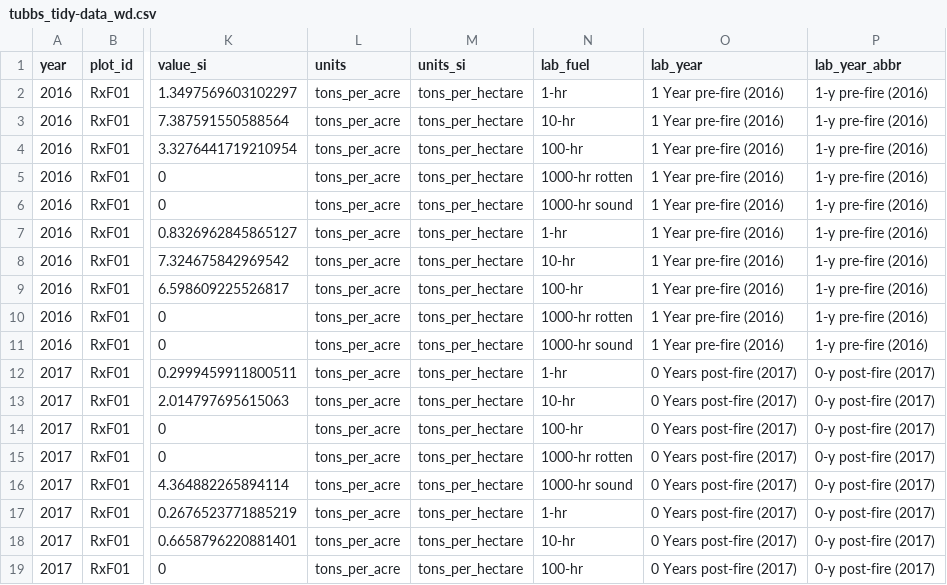
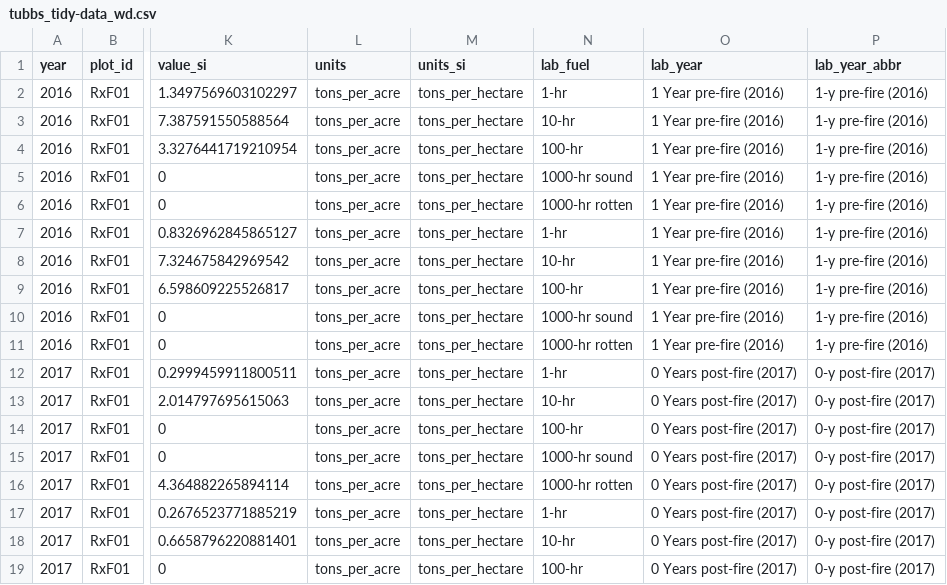
Before and after one commit to morethangray/woody-fuels, a CSV file: input/data_2-tidy/tubbs_tidy-data_wd.csv, drawn as a sheet; only a part is shown, gaps mark what is left out; the diff covers the shown part only; the diff names each change by its address in the sheet, - before the commit and + after, or states it on an @@ line.

```diff
--- a/input/data_2-tidy/tubbs_tidy-data_wd.csv
+++ b/input/data_2-tidy/tubbs_tidy-data_wd.csv
-N5 (lab_fuel): 1000-hr rotten
+N5 (lab_fuel): 1000-hr sound
-N6 (lab_fuel): 1000-hr sound
+N6 (lab_fuel): 1000-hr rotten
-N10 (lab_fuel): 1000-hr rotten
+N10 (lab_fuel): 1000-hr sound
-N11 (lab_fuel): 1000-hr sound
+N11 (lab_fuel): 1000-hr rotten
-N15 (lab_fuel): 1000-hr rotten
+N15 (lab_fuel): 1000-hr sound
-N16 (lab_fuel): 1000-hr sound
+N16 (lab_fuel): 1000-hr rotten
```
Also changed, not shown: 138 edited cells elsewhere in this file, input/data_2-tidy/tubbs_tidy-data_all.csv, input/data_3-derived/tubbs_mean-by-plot-type-class-yr.csv, 5 other files.
